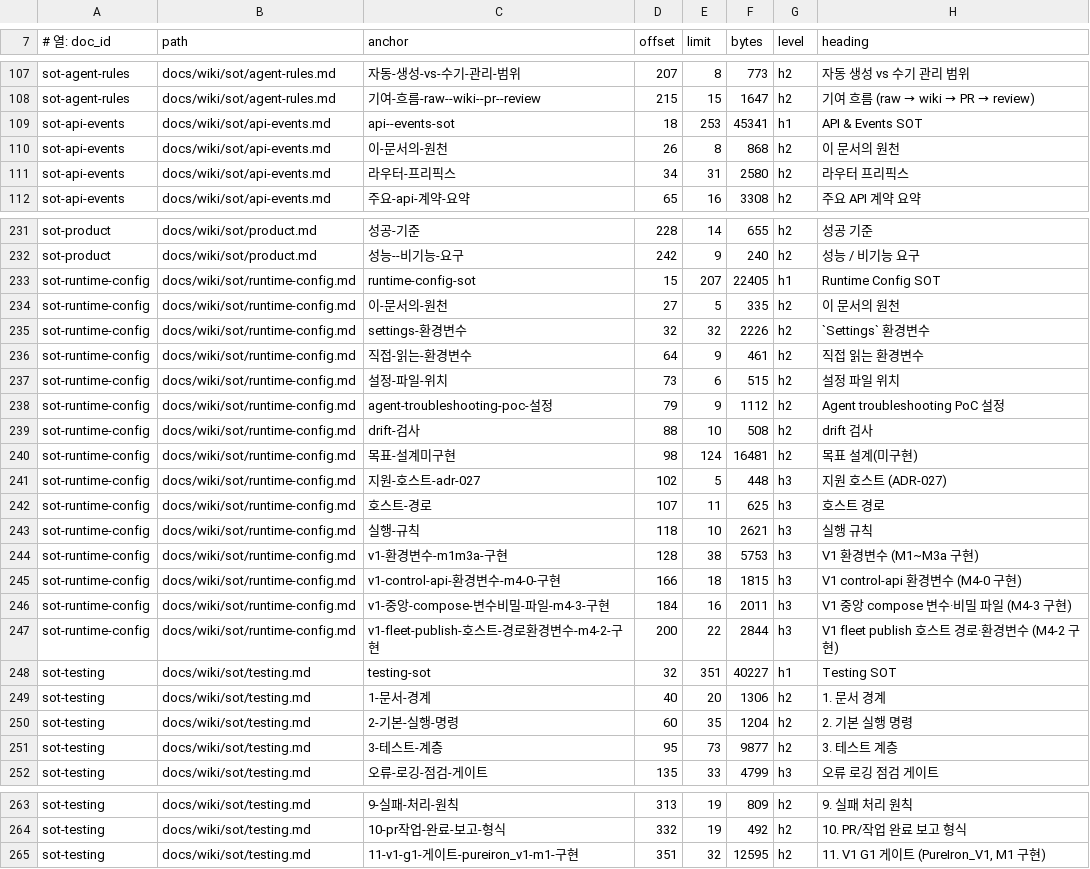
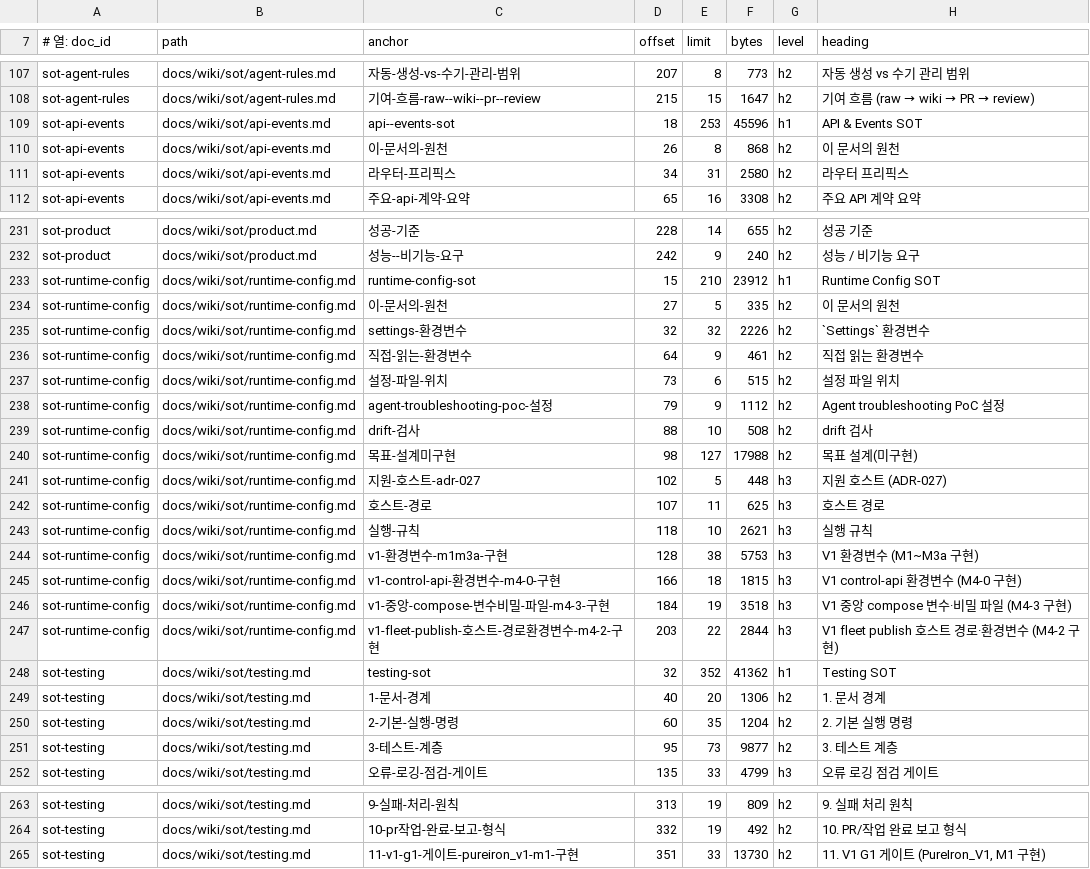
Before and after one commit to circulation95/PureIron_V1, a TSV file: docs/wiki/_generated/section-index.tsv, drawn as a sheet; only a part is shown, gaps mark what is left out; the diff covers the shown part only.

```diff
--- a/docs/wiki/_generated/section-index.tsv
+++ b/docs/wiki/_generated/section-index.tsv
@@ -108,3 +108,3 @@ sot-agent-rules	docs/wiki/sot/agent-rules.md	자동-생성-vs-수기-관리-범
 sot-agent-rules	docs/wiki/sot/agent-rules.md	기여-흐름-raw--wiki--pr--review	215	15	1647	h2	기여 흐름 (raw → wiki → PR → review)
-sot-api-events	docs/wiki/sot/api-events.md	api--events-sot	18	253	45341	h1	API & Events SOT
+sot-api-events	docs/wiki/sot/api-events.md	api--events-sot	18	253	45596	h1	API & Events SOT
 sot-api-events	docs/wiki/sot/api-events.md	이-문서의-원천	26	8	868	h2	이 문서의 원천
@@ -232,3 +232,3 @@ sot-product	docs/wiki/sot/product.md	성공-기준	228	14	655	h2	성공 기준
 sot-product	docs/wiki/sot/product.md	성능--비기능-요구	242	9	240	h2	성능 / 비기능 요구
-sot-runtime-config	docs/wiki/sot/runtime-config.md	runtime-config-sot	15	207	22405	h1	Runtime Config SOT
+sot-runtime-config	docs/wiki/sot/runtime-config.md	runtime-config-sot	15	210	23912	h1	Runtime Config SOT
 sot-runtime-config	docs/wiki/sot/runtime-config.md	이-문서의-원천	27	5	335	h2	이 문서의 원천
@@ -239,3 +239,3 @@ sot-runtime-config	docs/wiki/sot/runtime-config.md	agent-troubleshooting-poc-설
 sot-runtime-config	docs/wiki/sot/runtime-config.md	drift-검사	88	10	508	h2	drift 검사
-sot-runtime-config	docs/wiki/sot/runtime-config.md	목표-설계미구현	98	124	16481	h2	목표 설계(미구현)
+sot-runtime-config	docs/wiki/sot/runtime-config.md	목표-설계미구현	98	127	17988	h2	목표 설계(미구현)
 sot-runtime-config	docs/wiki/sot/runtime-config.md	지원-호스트-adr-027	102	5	448	h3	지원 호스트 (ADR-027)
@@ -245,5 +245,5 @@ sot-runtime-config	docs/wiki/sot/runtime-config.md	v1-환경변수-m1m3a-구현
 sot-runtime-config	docs/wiki/sot/runtime-config.md	v1-control-api-환경변수-m4-0-구현	166	18	1815	h3	V1 control-api 환경변수 (M4-0 구현)
-sot-runtime-config	docs/wiki/sot/runtime-config.md	v1-중앙-compose-변수비밀-파일-m4-3-구현	184	16	2011	h3	V1 중앙 compose 변수·비밀 파일 (M4-3 구현)
-sot-runtime-config	docs/wiki/sot/runtime-config.md	v1-fleet-publish-호스트-경로환경변수-m4-2-구현	200	22	2844	h3	V1 fleet publish 호스트 경로·환경변수 (M4-2 구현)
-sot-testing	docs/wiki/sot/testing.md	testing-sot	32	351	40227	h1	Testing SOT
+sot-runtime-config	docs/wiki/sot/runtime-config.md	v1-중앙-compose-변수비밀-파일-m4-3-구현	184	19	3518	h3	V1 중앙 compose 변수·비밀 파일 (M4-3 구현)
+sot-runtime-config	docs/wiki/sot/runtime-config.md	v1-fleet-publish-호스트-경로환경변수-m4-2-구현	203	22	2844	h3	V1 fleet publish 호스트 경로·환경변수 (M4-2 구현)
+sot-testing	docs/wiki/sot/testing.md	testing-sot	32	352	41362	h1	Testing SOT
 sot-testing	docs/wiki/sot/testing.md	1-문서-경계	40	20	1306	h2	1. 문서 경계
@@ -264,2 +264,2 @@ sot-testing	docs/wiki/sot/testing.md	9-실패-처리-원칙	313	19	809	h2	9. 실
 sot-testing	docs/wiki/sot/testing.md	10-pr작업-완료-보고-형식	332	19	492	h2	10. PR/작업 완료 보고 형식
-sot-testing	docs/wiki/sot/testing.md	11-v1-g1-게이트-pureiron_v1-m1-구현	351	32	12595	h2	11. V1 G1 게이트 (PureIron_V1, M1 구현)
+sot-testing	docs/wiki/sot/testing.md	11-v1-g1-게이트-pureiron_v1-m1-구현	351	33	13730	h2	11. V1 G1 게이트 (PureIron_V1, M1 구현)
```
Also changed, not shown: 3 edited cells elsewhere in this file, 8 other files.
